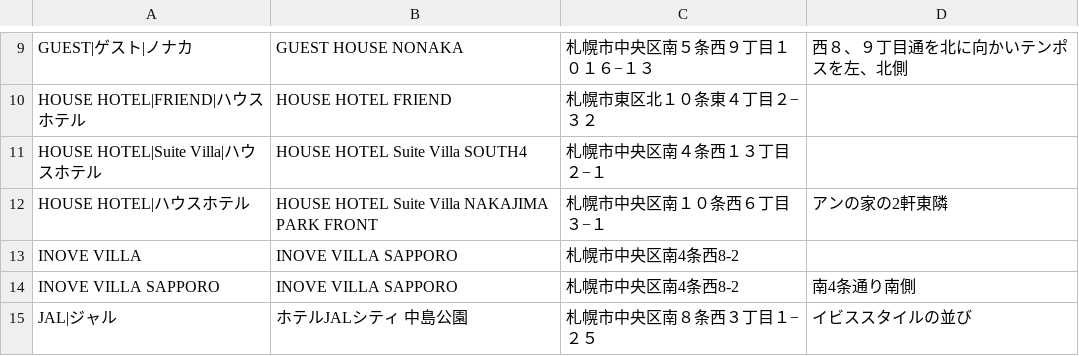
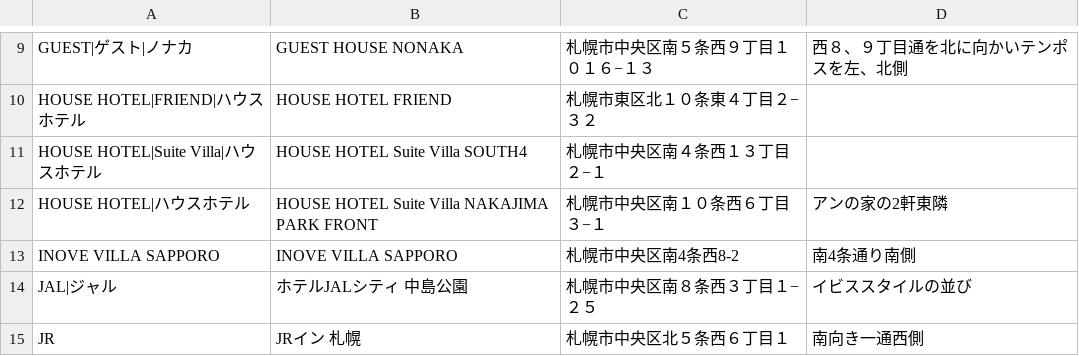
Before and after one commit to mjmu-web/sapporo_hotel_list, a CSV file: data/hotels.csv, drawn as a sheet; only a part is shown, gaps mark what is left out; the shorter side is filled out with more unchanged rows; the diff names each change by its address in the sheet, - before the commit and + after, or states it on an @@ line.

Commit message:
Delete hotel from admin panel

```diff
--- a/data/hotels.csv
+++ b/data/hotels.csv
-row 13: INOVE VILLA | INOVE VILLA SAPPORO | 札幌市中央区南4条西8-2
```
